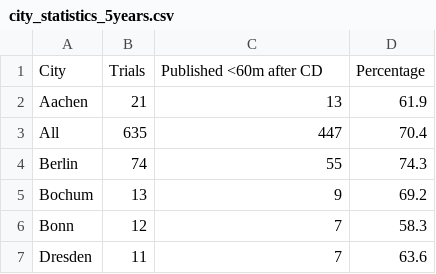
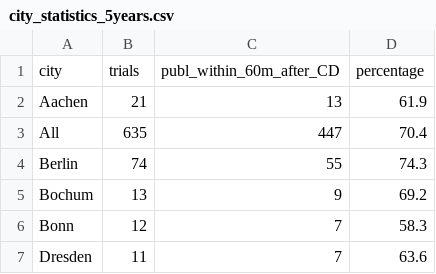
Before and after one commit to quest-bih/IntoValue2, a CSV file: results_for_paper/city_statistics_5years.csv, drawn as a sheet; only a part is shown; removed rows and columns are numbered as before the commit, all else as after; the diff names each change by its address in the sheet, - before the commit and + after, or states it on an @@ line.

```diff
--- a/results_for_paper/city_statistics_5years.csv
+++ b/results_for_paper/city_statistics_5years.csv
-row 1: City | Trials | Published <60m after CD | Percentage
+row 1: city | trials | publ_within_60m_after_CD | percentage
```
Also changed, not shown: results_for_paper/city_statistics_comp.csv, 2 other files.
